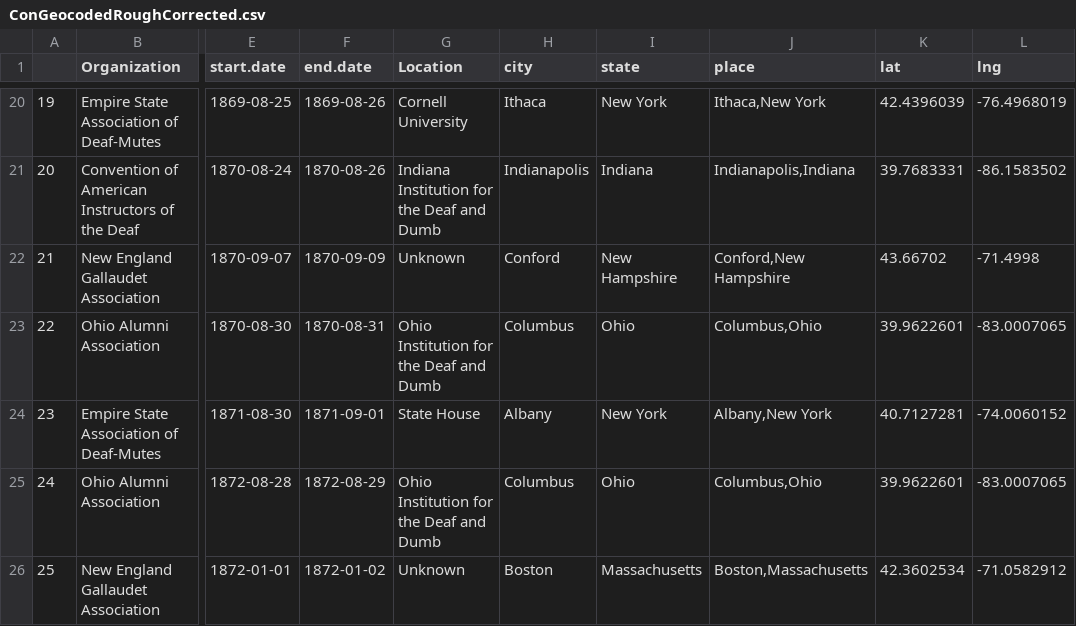
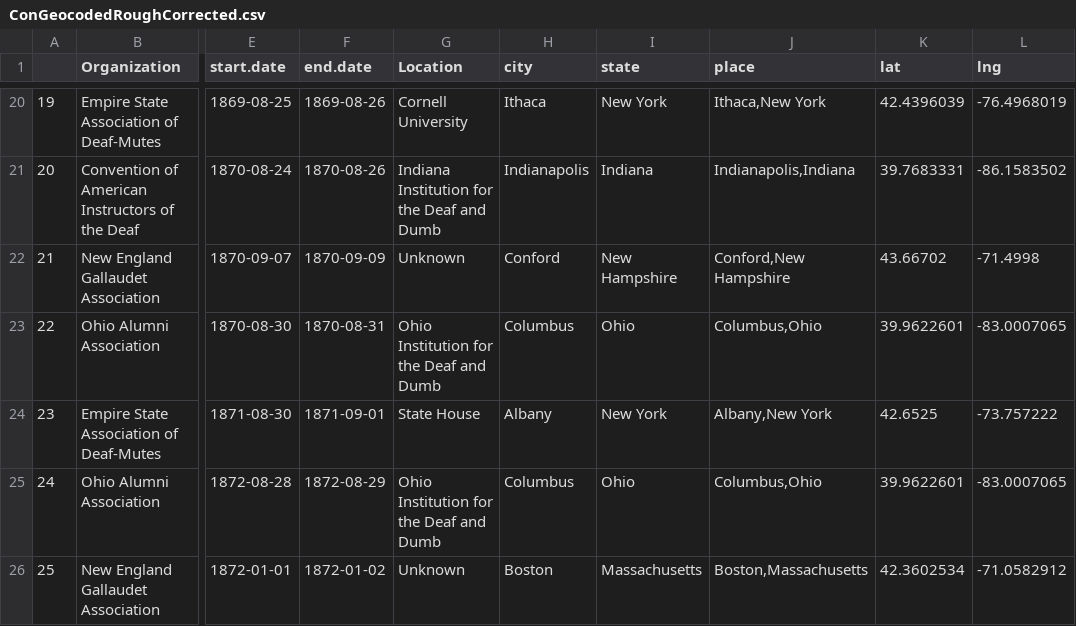
Before and after one commit to jannellelegg/MappingDeafMinistry, a CSV file: ConGeocodedRoughCorrected.csv, drawn as a sheet; only a part is shown, gaps mark what is left out; the diff names each change by its address in the sheet, - before the commit and + after, or states it on an @@ line.

```diff
--- a/ConGeocodedRoughCorrected.csv
+++ b/ConGeocodedRoughCorrected.csv
-K24 (lat): 40.7127281
+K24 (lat): 42.6525
-L24 (lng): -74.0060152
+L24 (lng): -73.757222
```
Also changed, not shown: MissionsGeocodedRoughCorrected.csv, 2 other files.
